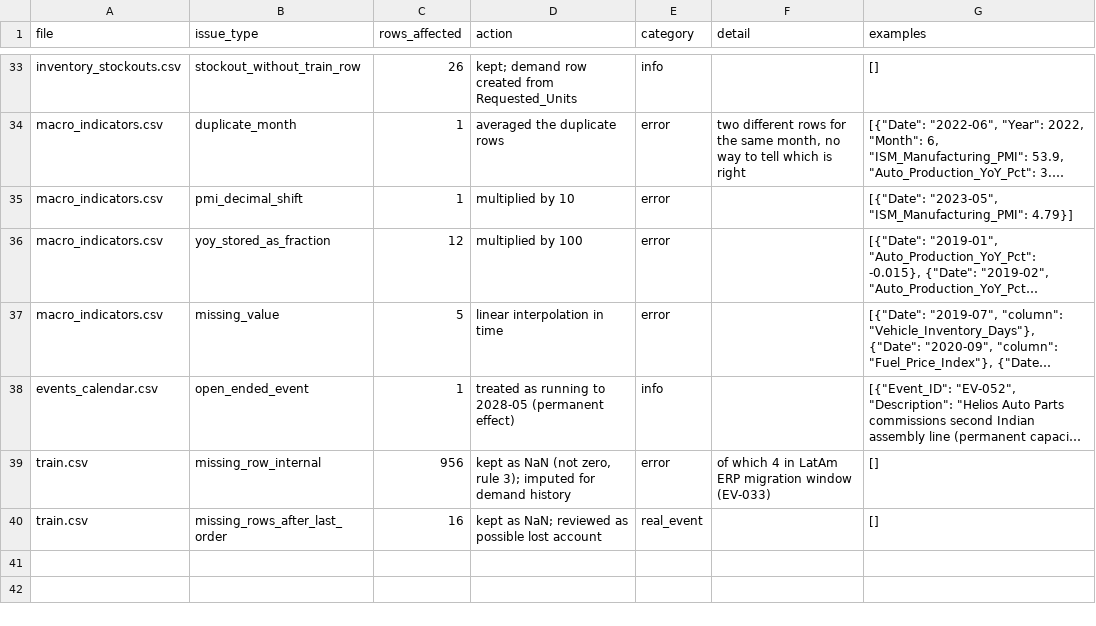
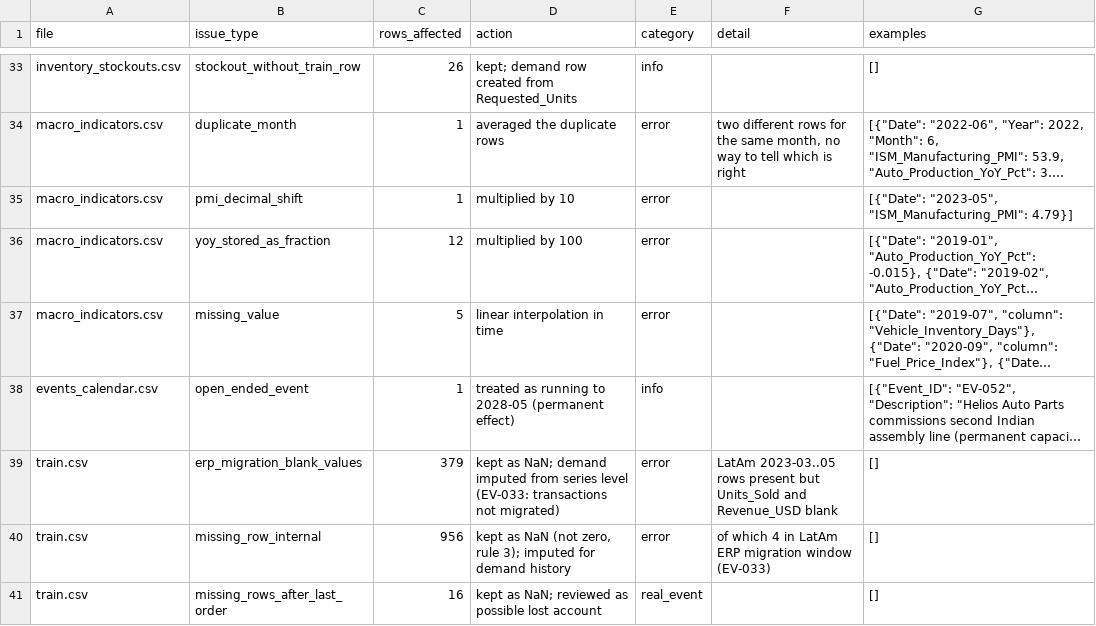
Before and after one commit to Arnav717/celeris-demand-control-tower, a CSV file: reports/dq_issues.csv, drawn as a sheet; only a part is shown, gaps mark what is left out; long unchanged cells end in …; the diff names each change by its address in the sheet, - before the commit and + after, or states it on an @@ line.

Commit message:
Add anomaly stage: unconstrained demand and anomaly register
- Demand = Requested_Units in listed stockout months; remove back-order
  catch-up in the following month
- Infer unlisted stockouts inside the semiconductor allocation window
  using the family fill rate of listed rows
- Impute missing rows and ERP-migration blank values from local level
- Detect spikes/dips against local level x seasonal index; attribute to
  events (holidays, COVID, customer events, logistics, price rises)
- Structural breaks (ruptures), series level shifts, customer switches,
  ordering-cycle changes, lost accounts
- Model target caps one-off orders; COVID months down-weighted

```diff
--- a/reports/dq_issues.csv
+++ b/reports/dq_issues.csv
+row 39: train.csv | erp_migration_blank_values | 379 | kept as NaN; demand imputed from series level (EV-033: transactions not migrated) | error | LatAm 2023-03..05 rows present but Units_Sold and Revenue_USD blank | []
```
Also changed, not shown: 8 other files.
